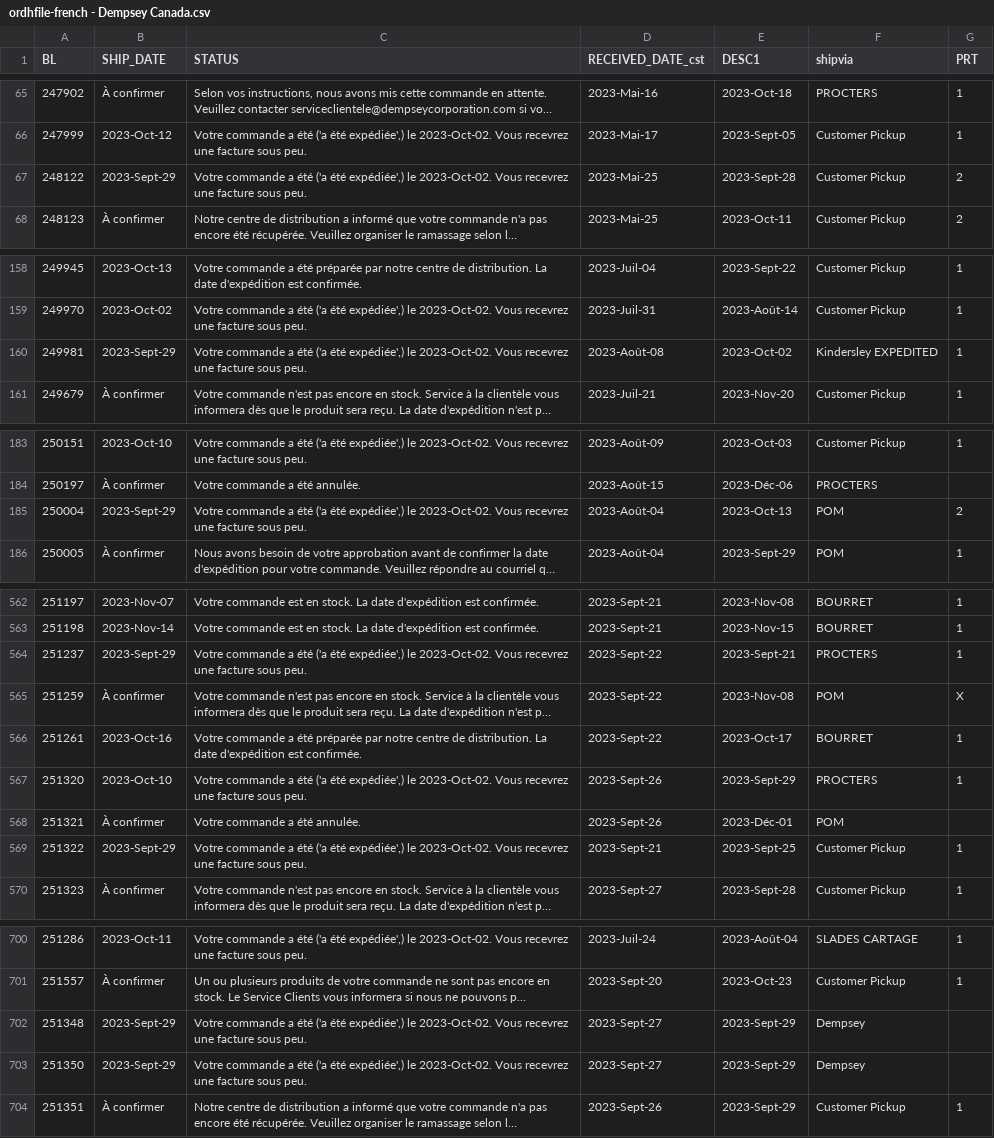
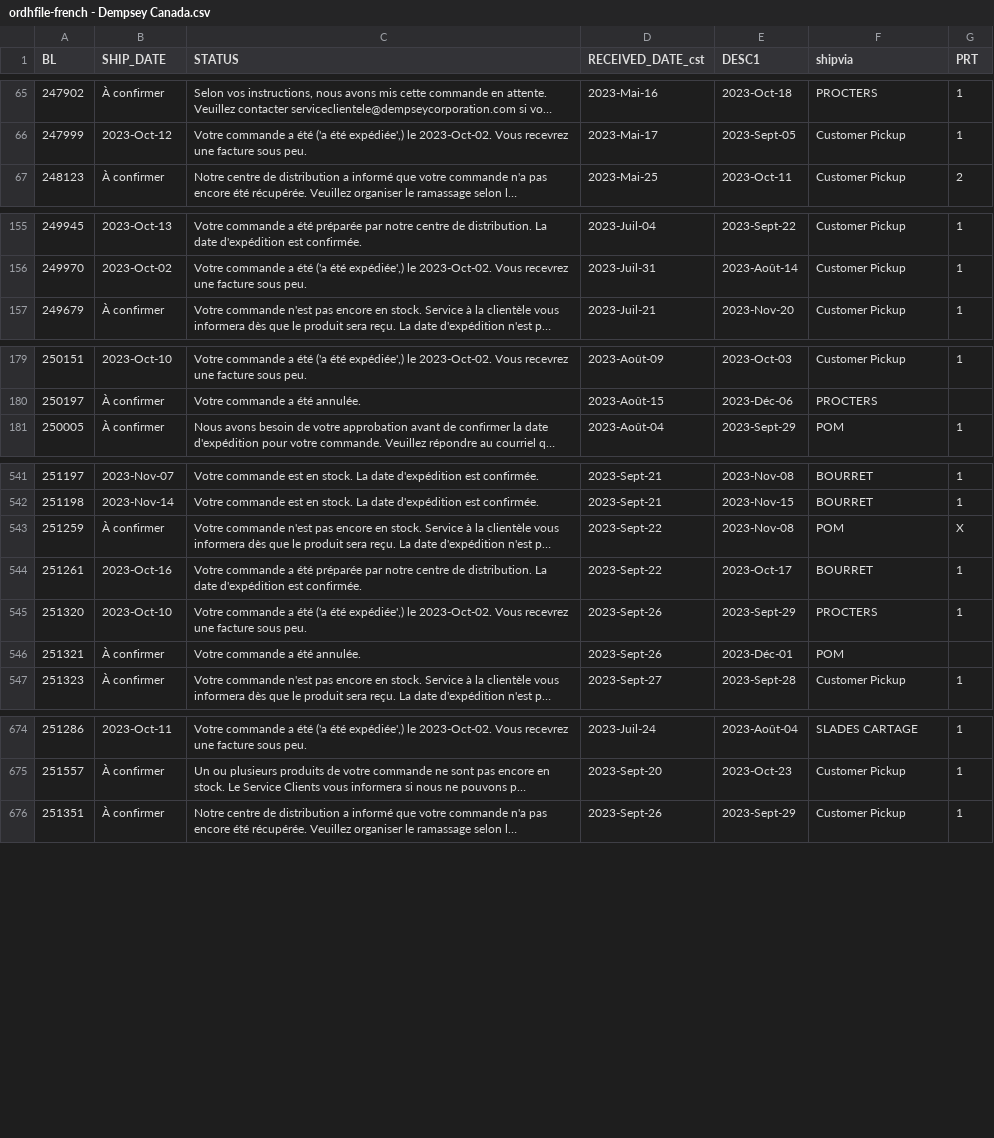
Before and after one commit to dempseysystems/dempseysystems.github.io, a CSV file: ordhfile-french - Dempsey Canada.csv, drawn as a sheet; only a part is shown, gaps mark what is left out; long unchanged cells end in …; the diff covers the shown part only; the diff names each change by its address in the sheet, - before the commit and + after, or states it on an @@ line.

```diff
--- a/ordhfile-french - Dempsey Canada.csv
+++ b/ordhfile-french - Dempsey Canada.csv
-row 67: 248122 | 2023-Sept-29 | Votre commande a été ('a été expédiée',) le 2023-Oct-02. Vous recevrez une facture sous peu. | 2023-Mai-25 | 2023-Sept-28 | Customer Pickup | 2
-row 160: 249981 | 2023-Sept-29 | Votre commande a été ('a été expédiée',) le 2023-Oct-02. Vous recevrez une facture sous peu. | 2023-Août-08 | 2023-Oct-02 | Kindersley EXPEDITED | 1
-row 185: 250004 | 2023-Sept-29 | Votre commande a été ('a été expédiée',) le 2023-Oct-02. Vous recevrez une facture sous peu. | 2023-Août-04 | 2023-Oct-13 | POM | 2
-row 564: 251237 | 2023-Sept-29 | Votre commande a été ('a été expédiée',) le 2023-Oct-02. Vous recevrez une facture sous peu. | 2023-Sept-22 | 2023-Sept-21 | PROCTERS | 1
-row 569: 251322 | 2023-Sept-29 | Votre commande a été ('a été expédiée',) le 2023-Oct-02. Vous recevrez une facture sous peu. | 2023-Sept-21 | 2023-Sept-25 | Customer Pickup | 1
-row 702: 251348 | 2023-Sept-29 | Votre commande a été ('a été expédiée',) le 2023-Oct-02. Vous recevrez une facture sous peu. | 2023-Sept-27 | 2023-Sept-29 | Dempsey
-row 703: 251350 | 2023-Sept-29 | Votre commande a été ('a été expédiée',) le 2023-Oct-02. Vous recevrez une facture sous peu. | 2023-Sept-27 | 2023-Sept-29 | Dempsey
```
Also changed, not shown: 21 removed rows elsewhere in this file, ordhfile-french - Dempsey US.csv, 46 other files.
